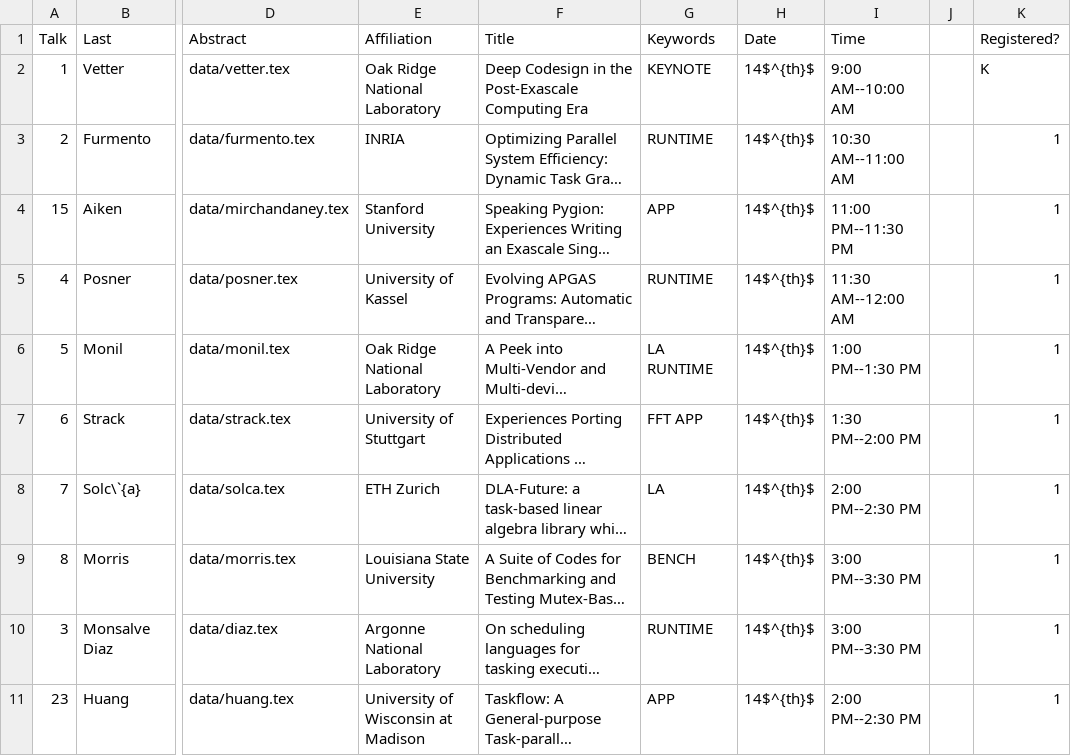
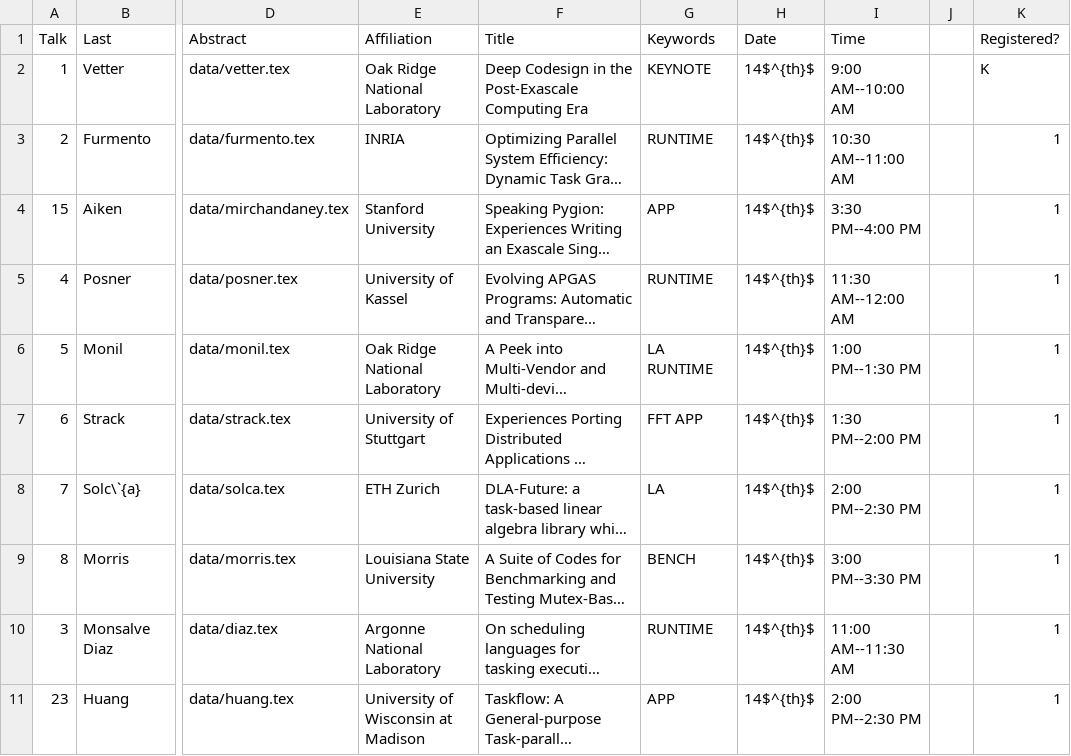
Before and after one commit to wamta25/booklet, a CSV file: data.csv, drawn as a sheet; only a part is shown, gaps mark what is left out; long unchanged cells end in …; the diff names each change by its address in the sheet, - before the commit and + after, or states it on an @@ line.

Commit message:
Fix time lsots

```diff
--- a/data.csv
+++ b/data.csv
-I4 (Time): 11:00 PM--11:30 PM
+I4 (Time): 3:30 PM--4:00 PM
-I10 (Time): 3:00 PM--3:30 PM
+I10 (Time): 11:00 AM--11:30 AM
```
